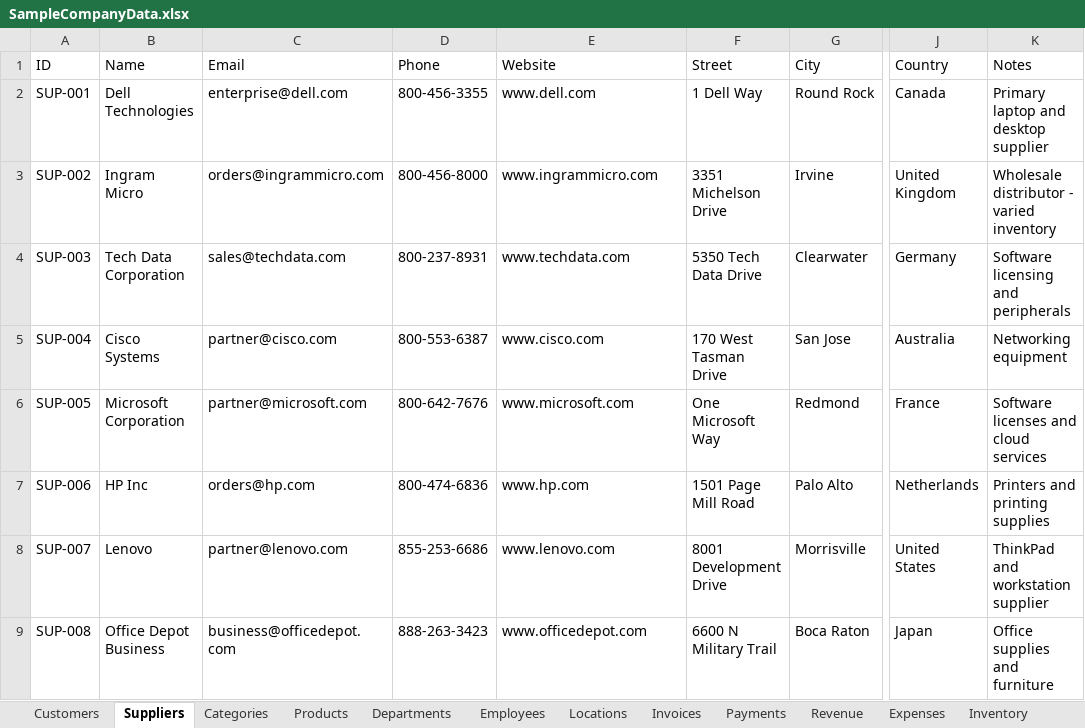
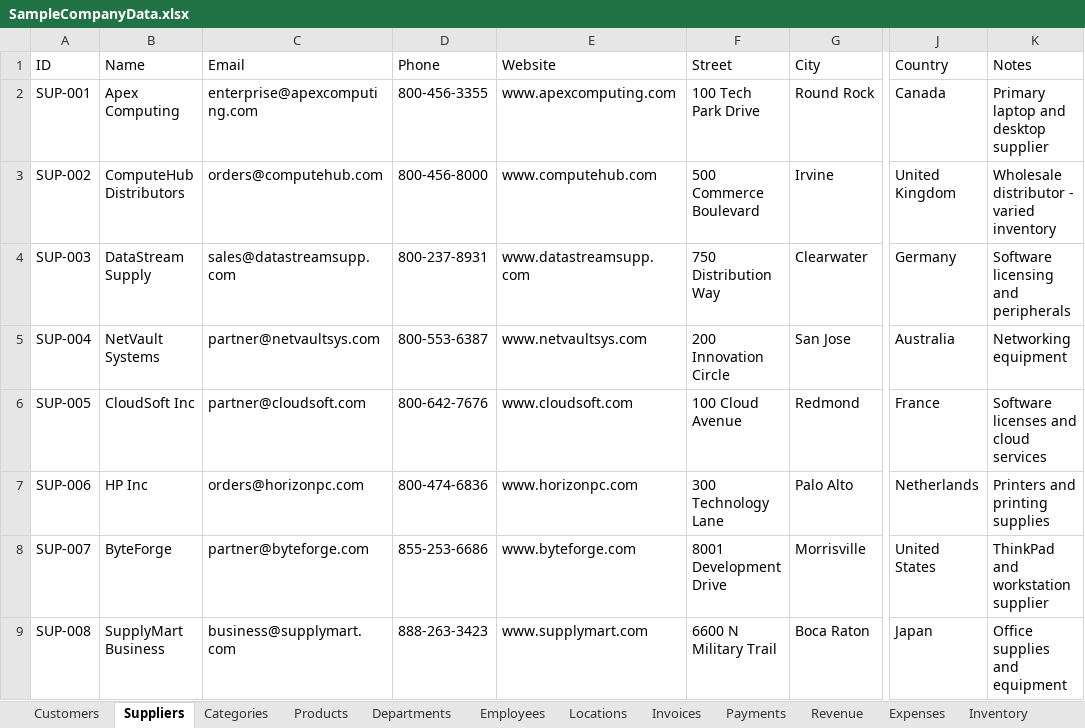
Before and after one commit to ArgoRobots/Argo-Books-Avalonia, an Excel workbook: ArgoBooks/Resources/SampleCompanyData.xlsx, sheet Suppliers, drawn as a sheet; only a part is shown, gaps mark what is left out; values as stored, in another font and other column widths than the file's, no borders; the diff names each change by its address in the sheet, - before the commit and + after, or states it on an @@ line.

```diff
--- a/ArgoBooks/Resources/SampleCompanyData.xlsx (sheet Suppliers)
+++ b/ArgoBooks/Resources/SampleCompanyData.xlsx (sheet Suppliers)
-B2 (Name): Dell Technologies
+B2 (Name): Apex Computing
-C2 (Email): enterprise@dell.com
+C2 (Email): enterprise@apexcomputing.com
-E2 (Website): www.dell.com
+E2 (Website): www.apexcomputing.com
-F2 (Street): 1 Dell Way
+F2 (Street): 100 Tech Park Drive
-B3 (Name): Ingram Micro
+B3 (Name): ComputeHub Distributors
-C3 (Email): orders@ingrammicro.com
+C3 (Email): orders@computehub.com
-E3 (Website): www.ingrammicro.com
+E3 (Website): www.computehub.com
-F3 (Street): 3351 Michelson Drive
+F3 (Street): 500 Commerce Boulevard
-B4 (Name): Tech Data Corporation
+B4 (Name): DataStream Supply
-C4 (Email): sales@techdata.com
+C4 (Email): sales@datastreamsupp.com
-E4 (Website): www.techdata.com
+E4 (Website): www.datastreamsupp.com
-F4 (Street): 5350 Tech Data Drive
+F4 (Street): 750 Distribution Way
-B5 (Name): Cisco Systems
+B5 (Name): NetVault Systems
-C5 (Email): partner@cisco.com
+C5 (Email): partner@netvaultsys.com
-E5 (Website): www.cisco.com
+E5 (Website): www.netvaultsys.com
-F5 (Street): 170 West Tasman Drive
+F5 (Street): 200 Innovation Circle
-B6 (Name): Microsoft Corporation
+B6 (Name): CloudSoft Inc
-C6 (Email): partner@microsoft.com
+C6 (Email): partner@cloudsoft.com
-E6 (Website): www.microsoft.com
+E6 (Website): www.cloudsoft.com
-F6 (Street): One Microsoft Way
+F6 (Street): 100 Cloud Avenue
-C7 (Email): orders@hp.com
+C7 (Email): orders@horizonpc.com
-E7 (Website): www.hp.com
+E7 (Website): www.horizonpc.com
-F7 (Street): 1501 Page Mill Road
+F7 (Street): 300 Technology Lane
-B8 (Name): Lenovo
+B8 (Name): ByteForge
-C8 (Email): partner@lenovo.com
+C8 (Email): partner@byteforge.com
-E8 (Website): www.lenovo.com
+E8 (Website): www.byteforge.com
-B9 (Name): Office Depot Business
+B9 (Name): SupplyMart Business
-C9 (Email): business@officedepot.com
+C9 (Email): business@supplymart.com
-E9 (Website): www.officedepot.com
+E9 (Website): www.supplymart.com
-K9 (Notes): Office supplies and furniture
+K9 (Notes): Office supplies and equipment
```
Also changed, not shown: sheet Products, sheet Revenue, sheet Expenses, sheet Returns, sheet Lost Damaged, sheet Recurring Invoices, 11 other files.
